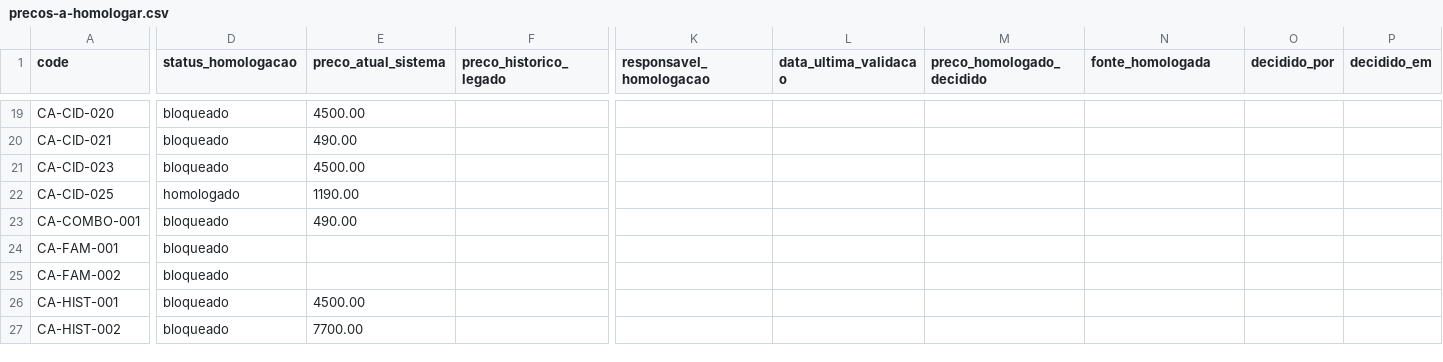
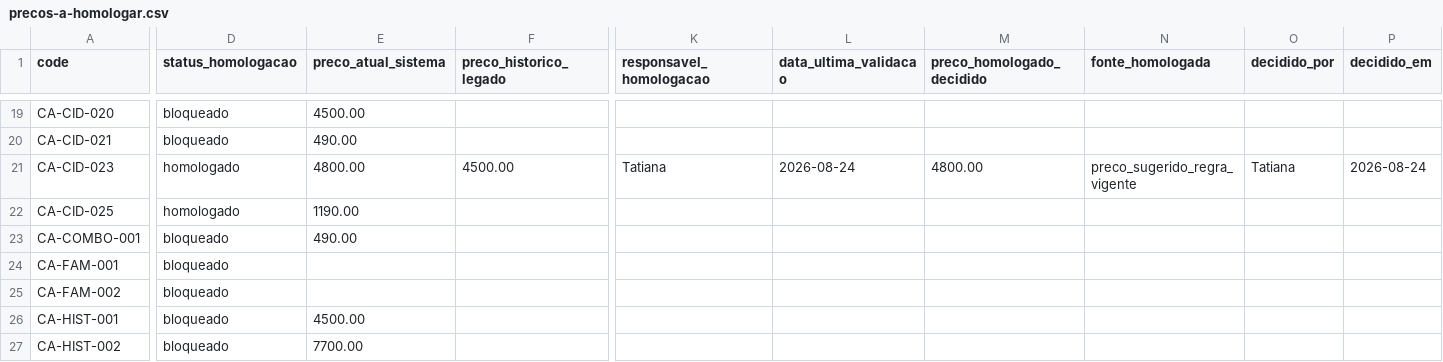
Before and after one commit to tatianatosi/soul-ancestry, a CSV file: output/catalogo/precos-a-homologar.csv, drawn as a sheet; only a part is shown, gaps mark what is left out; the diff covers the shown part only; the diff names each change by its address in the sheet, - before the commit and + after, or states it on an @@ line.

```diff
--- a/output/catalogo/precos-a-homologar.csv
+++ b/output/catalogo/precos-a-homologar.csv
-D21 (status_homologacao): bloqueado
+D21 (status_homologacao): homologado
-E21 (preco_atual_sistema): 4500.00
+E21 (preco_atual_sistema): 4800.00
-F21 (preco_historico_legado): (empty)
+F21 (preco_historico_legado): 4500.00
-K21 (responsavel_homologacao): (empty)
+K21 (responsavel_homologacao): Tatiana
-L21 (data_ultima_validacao): (empty)
+L21 (data_ultima_validacao): 2026-08-24
-M21 (preco_homologado_decidido): (empty)
+M21 (preco_homologado_decidido): 4800.00
-N21 (fonte_homologada): (empty)
+N21 (fonte_homologada): preco_sugerido_regra_vigente
-O21 (decidido_por): (empty)
+O21 (decidido_por): Tatiana
-P21 (decidido_em): (empty)
+P21 (decidido_em): 2026-08-24
```
Also changed, not shown: 1 edited cell elsewhere in this file, 4 other files.
